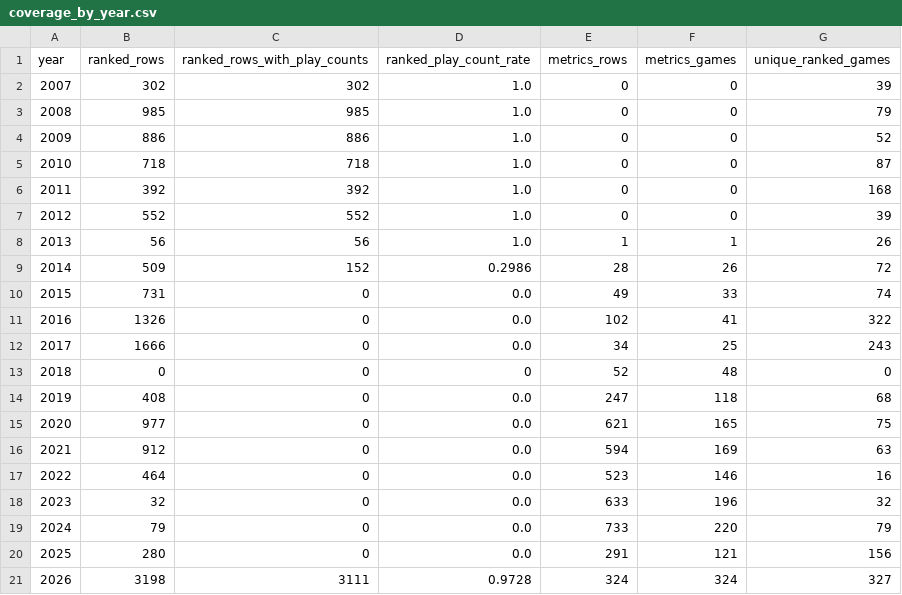
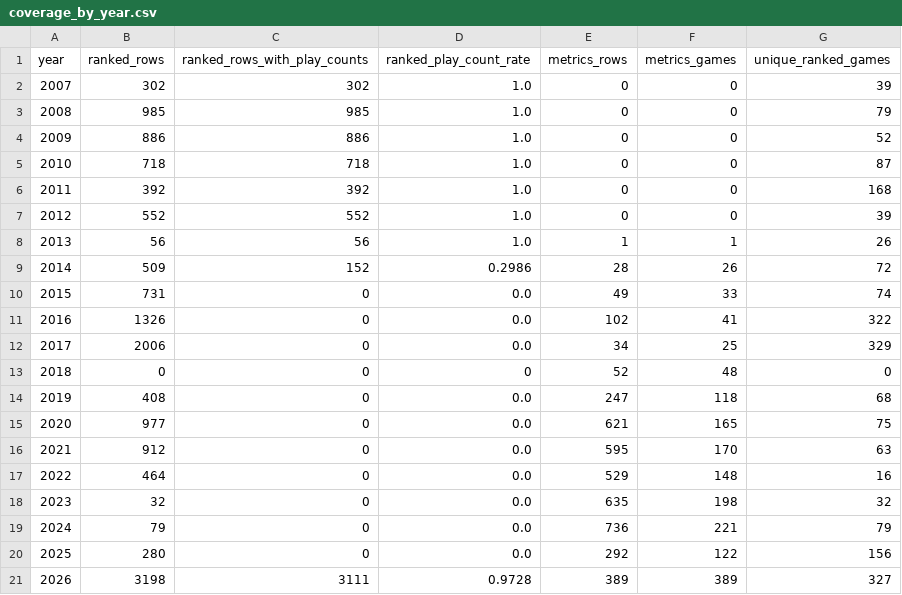
Before and after one commit to DataViking-Tech/kongregate-plays-data, a CSV file: data/processed/coverage_by_year.csv, drawn as a sheet.

```diff
--- a/data/processed/coverage_by_year.csv
+++ b/data/processed/coverage_by_year.csv
@@ -11,3 +11,3 @@ year,ranked_rows,ranked_rows_with_play_counts,ranked_play_count_rate,metrics_row
 2016,1326,0,0.0,102,41,322
-2017,1666,0,0.0,34,25,243
+2017,2006,0,0.0,34,25,329
 2018,0,0,0,52,48,0
@@ -15,7 +15,7 @@ year,ranked_rows,ranked_rows_with_play_counts,ranked_play_count_rate,metrics_row
 2020,977,0,0.0,621,165,75
-2021,912,0,0.0,594,169,63
-2022,464,0,0.0,523,146,16
-2023,32,0,0.0,633,196,32
-2024,79,0,0.0,733,220,79
-2025,280,0,0.0,291,121,156
-2026,3198,3111,0.9728,324,324,327
+2021,912,0,0.0,595,170,63
+2022,464,0,0.0,529,148,16
+2023,32,0,0.0,635,198,32
+2024,79,0,0.0,736,221,79
+2025,280,0,0.0,292,122,156
+2026,3198,3111,0.9728,389,389,327
```
Also changed, not shown: data/processed/data_quality_issues.csv, 29 other files.
